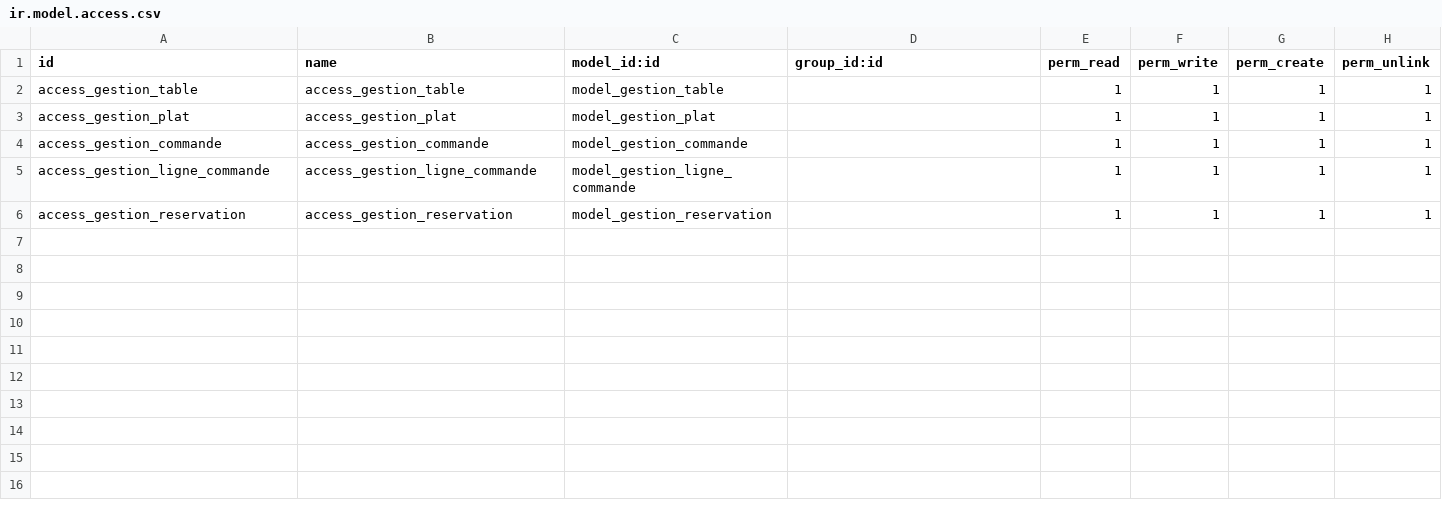
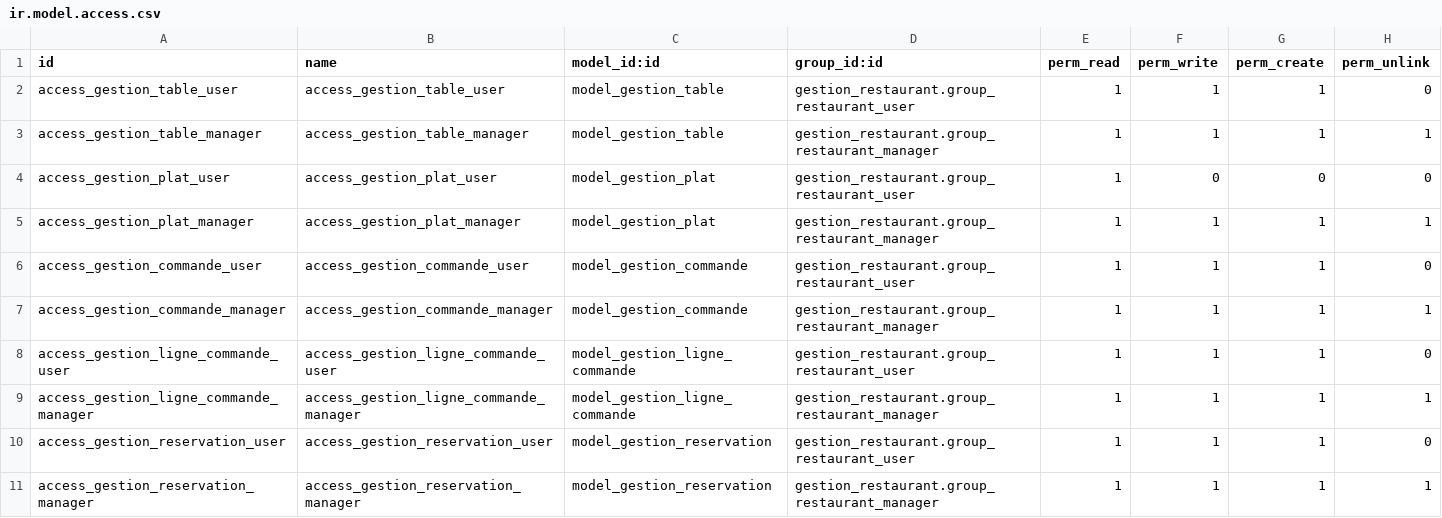
Before and after one commit to Diakite-Moussa/gestion_restaurant, a CSV file: security/ir.model.access.csv, drawn as a sheet.

Commit message:
Add security groups Manager/Utilisateur Restaurant with access rights

```diff
--- a/security/ir.model.access.csv
+++ b/security/ir.model.access.csv
@@ -1,6 +1,11 @@
 id,name,model_id:id,group_id:id,perm_read,perm_write,perm_create,perm_unlink
-access_gestion_table,access_gestion_table,model_gestion_table,,1,1,1,1
-access_gestion_plat,access_gestion_plat,model_gestion_plat,,1,1,1,1
-access_gestion_commande,access_gestion_commande,model_gestion_commande,,1,1,1,1
-access_gestion_ligne_commande,access_gestion_ligne_commande,model_gestion_ligne_commande,,1,1,1,1
-access_gestion_reservation,access_gestion_reservation,model_gestion_reservation,,1,1,1,1
+access_gestion_table_user,access_gestion_table_user,model_gestion_table,gestion_restaurant.group_restaurant_user,1,1,1,0
+access_gestion_table_manager,access_gestion_table_manager,model_gestion_table,gestion_restaurant.group_restaurant_manager,1,1,1,1
+access_gestion_plat_user,access_gestion_plat_user,model_gestion_plat,gestion_restaurant.group_restaurant_user,1,0,0,0
+access_gestion_plat_manager,access_gestion_plat_manager,model_gestion_plat,gestion_restaurant.group_restaurant_manager,1,1,1,1
+access_gestion_commande_user,access_gestion_commande_user,model_gestion_commande,gestion_restaurant.group_restaurant_user,1,1,1,0
+access_gestion_commande_manager,access_gestion_commande_manager,model_gestion_commande,gestion_restaurant.group_restaurant_manager,1,1,1,1
+access_gestion_ligne_commande_user,access_gestion_ligne_commande_user,model_gestion_ligne_commande,gestion_restaurant.group_restaurant_user,1,1,1,0
+access_gestion_ligne_commande_manager,access_gestion_ligne_commande_manager,model_gestion_ligne_commande,gestion_restaurant.group_restaurant_manager,1,1,1,1
+access_gestion_reservation_user,access_gestion_reservation_user,model_gestion_reservation,gestion_restaurant.group_restaurant_user,1,1,1,0
+access_gestion_reservation_manager,access_gestion_reservation_manager,model_gestion_reservation,gestion_restaurant.group_restaurant_manager,1,1,1,1
```
Also changed, not shown: 3 other files.
